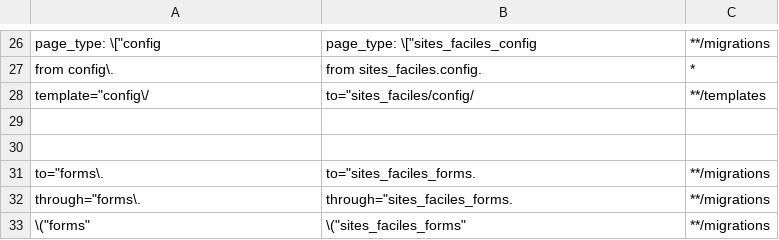
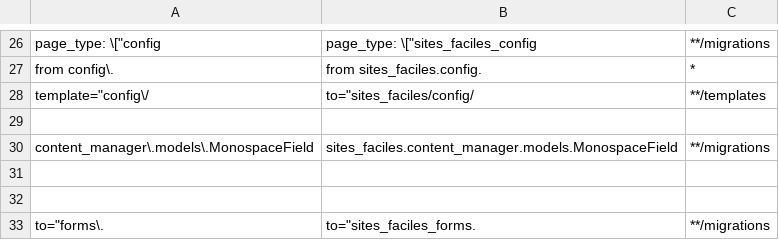
Before and after one commit to fabienheureux/sites-faciles, a CSV file: search-and-replace.csv, drawn as a sheet; only a part is shown, gaps mark what is left out; the shorter side is filled out with more unchanged rows.

Commit message:
Re-run sync script

```diff
--- a/search-and-replace.csv
+++ b/search-and-replace.csv
@@ -29,2 +29,4 @@ template="config\/,to="sites_faciles/config/,**/templates
 
+content_manager\.models\.MonospaceField,sites_faciles.content_manager.models.MonospaceField,**/migrations
+
 
```
